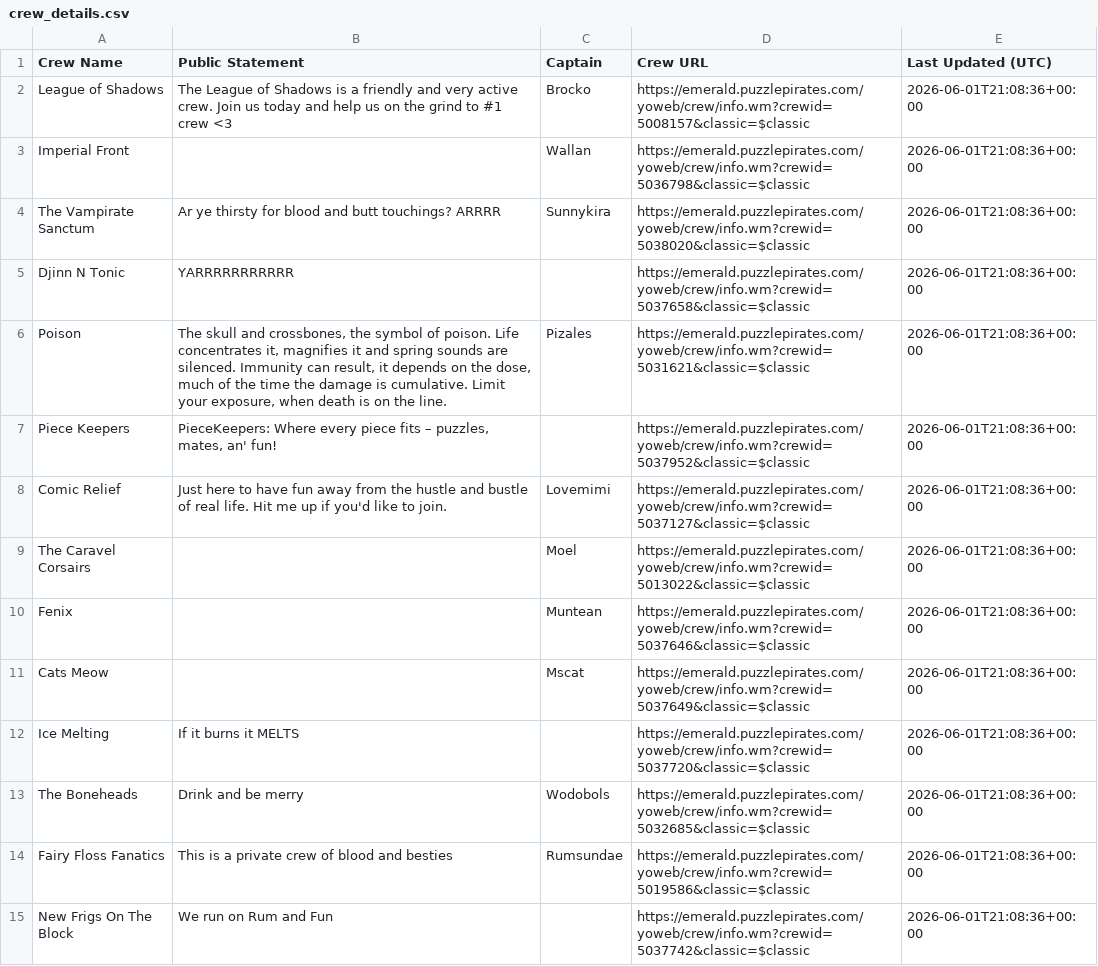
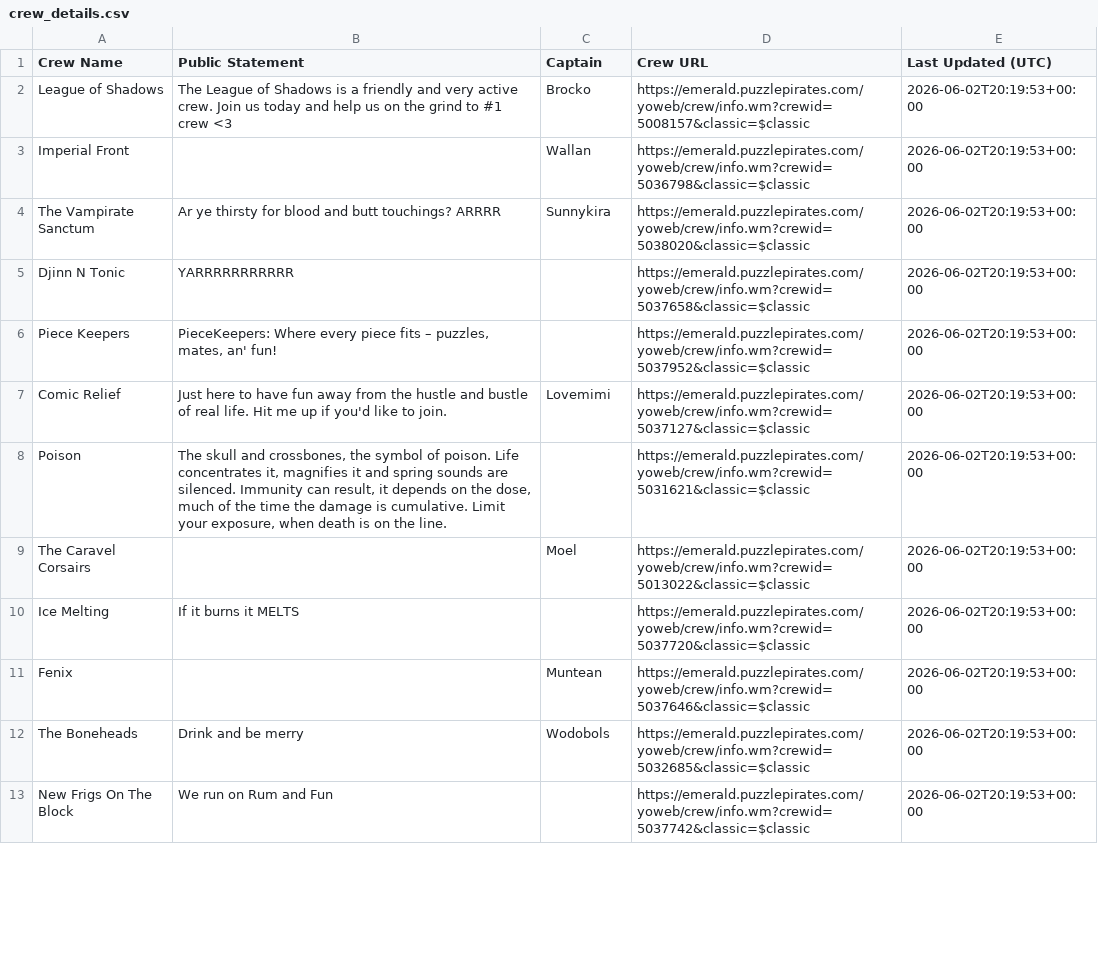
Before and after one commit to RikitoC/RikitoC.github.io, a CSV file: data/crew_details.csv, drawn as a sheet; only a part is shown; the diff covers the shown part only.

```diff
--- a/data/crew_details.csv
+++ b/data/crew_details.csv
@@ -1,15 +1,13 @@
 Crew Name,Public Statement,Captain,Crew URL,Last Updated (UTC)
-League of Shadows,The League of Shadows is a friendly and very active crew. Join us today and help us on the grind to #1 crew <3,Brocko,https://emerald.puzzlepirates.com/yoweb/crew/info.wm?crewid=5008157&classic=$classic,2026-06-01T21:08:36+00:00
-Imperial Front,,Wallan,https://emerald.puzzlepirates.com/yoweb/crew/info.wm?crewid=5036798&classic=$classic,2026-06-01T21:08:36+00:00
-The Vampirate Sanctum,Ar ye thirsty for blood and butt touchings? ARRRR,Sunnykira,https://emerald.puzzlepirates.com/yoweb/crew/info.wm?crewid=5038020&classic=$classic,2026-06-01T21:08:36+00:00
-Djinn N Tonic,YARRRRRRRRRRR,,https://emerald.puzzlepirates.com/yoweb/crew/info.wm?crewid=5037658&classic=$classic,2026-06-01T21:08:36+00:00
-Poison,"The skull and crossbones, the symbol of poison. Life concentrates it, magnifies it and spring sounds are silenced. Immunity can result, it depends on the dose, much of the time the damage is cumulative. Limit your exposure, when death is on the line.",Pizales,https://emerald.puzzlepirates.com/yoweb/crew/info.wm?crewid=5031621&classic=$classic,2026-06-01T21:08:36+00:00
-Piece Keepers,"PieceKeepers: Where every piece fits – puzzles, mates, an' fun!",,https://emerald.puzzlepirates.com/yoweb/crew/info.wm?crewid=5037952&classic=$classic,2026-06-01T21:08:36+00:00
-Comic Relief,Just here to have fun away from the hustle and bustle of real life. Hit me up if you'd like to join.,Lovemimi,https://emerald.puzzlepirates.com/yoweb/crew/info.wm?crewid=5037127&classic=$classic,2026-06-01T21:08:36+00:00
-The Caravel Corsairs,,Moel,https://emerald.puzzlepirates.com/yoweb/crew/info.wm?crewid=5013022&classic=$classic,2026-06-01T21:08:36+00:00
-Fenix,,Muntean,https://emerald.puzzlepirates.com/yoweb/crew/info.wm?crewid=5037646&classic=$classic,2026-06-01T21:08:36+00:00
-Cats Meow,,Mscat,https://emerald.puzzlepirates.com/yoweb/crew/info.wm?crewid=5037649&classic=$classic,2026-06-01T21:08:36+00:00
-Ice Melting,If it burns it MELTS,,https://emerald.puzzlepirates.com/yoweb/crew/info.wm?crewid=5037720&classic=$classic,2026-06-01T21:08:36+00:00
-The Boneheads,Drink and be merry,Wodobols,https://emerald.puzzlepirates.com/yoweb/crew/info.wm?crewid=5032685&classic=$classic,2026-06-01T21:08:36+00:00
-Fairy Floss Fanatics,This is a private crew of blood and besties,Rumsundae,https://emerald.puzzlepirates.com/yoweb/crew/info.wm?crewid=5019586&classic=$classic,2026-06-01T21:08:36+00:00
-New Frigs On The Block,We run on Rum and Fun,,https://emerald.puzzlepirates.com/yoweb/crew/info.wm?crewid=5037742&classic=$classic,2026-06-01T21:08:36+00:00
+League of Shadows,The League of Shadows is a friendly and very active crew. Join us today and help us on the grind to #1 crew <3,Brocko,https://emerald.puzzlepirates.com/yoweb/crew/info.wm?crewid=5008157&classic=$classic,2026-06-02T20:19:53+00:00
+Imperial Front,,Wallan,https://emerald.puzzlepirates.com/yoweb/crew/info.wm?crewid=5036798&classic=$classic,2026-06-02T20:19:53+00:00
+The Vampirate Sanctum,Ar ye thirsty for blood and butt touchings? ARRRR,Sunnykira,https://emerald.puzzlepirates.com/yoweb/crew/info.wm?crewid=5038020&classic=$classic,2026-06-02T20:19:53+00:00
+Djinn N Tonic,YARRRRRRRRRRR,,https://emerald.puzzlepirates.com/yoweb/crew/info.wm?crewid=5037658&classic=$classic,2026-06-02T20:19:53+00:00
+Piece Keepers,"PieceKeepers: Where every piece fits – puzzles, mates, an' fun!",,https://emerald.puzzlepirates.com/yoweb/crew/info.wm?crewid=5037952&classic=$classic,2026-06-02T20:19:53+00:00
+Comic Relief,Just here to have fun away from the hustle and bustle of real life. Hit me up if you'd like to join.,Lovemimi,https://emerald.puzzlepirates.com/yoweb/crew/info.wm?crewid=5037127&classic=$classic,2026-06-02T20:19:53+00:00
+Poison,"The skull and crossbones, the symbol of poison. Life concentrates it, magnifies it and spring sounds are silenced. Immunity can result, it depends on the dose, much of the time the damage is cumulative. Limit your exposure, when death is on the line.",,https://emerald.puzzlepirates.com/yoweb/crew/info.wm?crewid=5031621&classic=$classic,2026-06-02T20:19:53+00:00
+The Caravel Corsairs,,Moel,https://emerald.puzzlepirates.com/yoweb/crew/info.wm?crewid=5013022&classic=$classic,2026-06-02T20:19:53+00:00
+Ice Melting,If it burns it MELTS,,https://emerald.puzzlepirates.com/yoweb/crew/info.wm?crewid=5037720&classic=$classic,2026-06-02T20:19:53+00:00
+Fenix,,Muntean,https://emerald.puzzlepirates.com/yoweb/crew/info.wm?crewid=5037646&classic=$classic,2026-06-02T20:19:53+00:00
+The Boneheads,Drink and be merry,Wodobols,https://emerald.puzzlepirates.com/yoweb/crew/info.wm?crewid=5032685&classic=$classic,2026-06-02T20:19:53+00:00
+New Frigs On The Block,We run on Rum and Fun,,https://emerald.puzzlepirates.com/yoweb/crew/info.wm?crewid=5037742&classic=$classic,2026-06-02T20:19:53+00:00
```
Also changed, not shown: 5 added rows, 3 removed rows and 8 edited cells elsewhere in this file, data/crews.csv, data/external_pirates_latest.csv, 4 other files.
